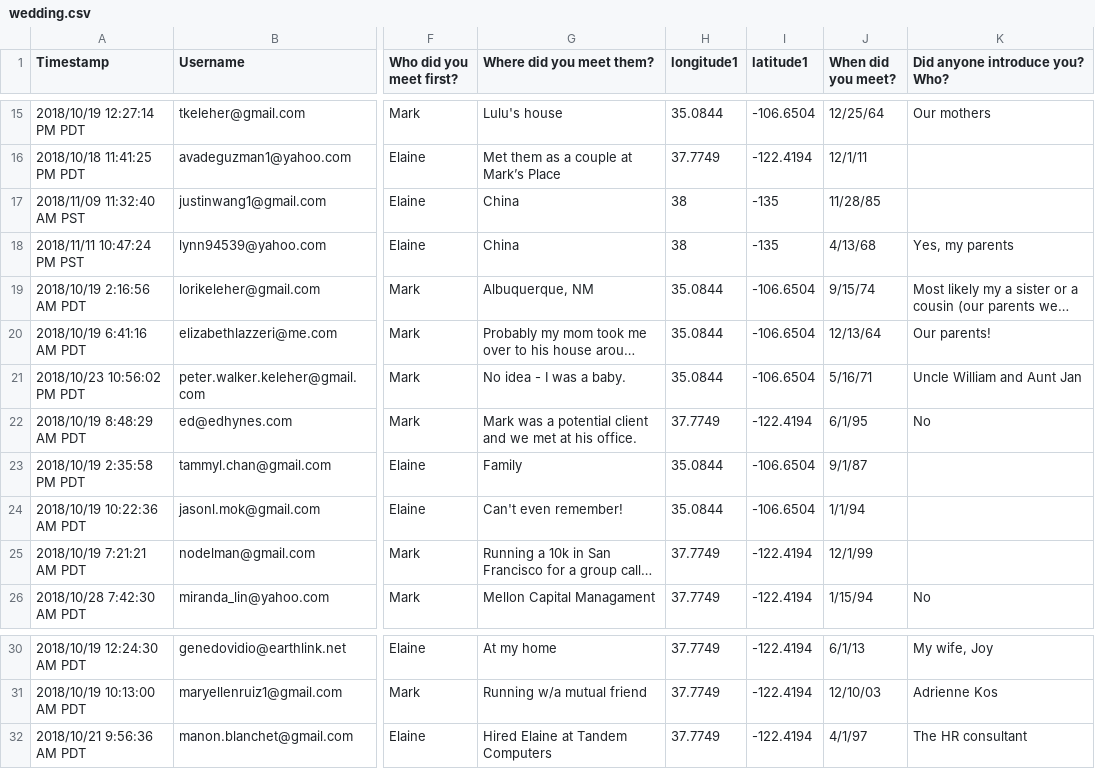
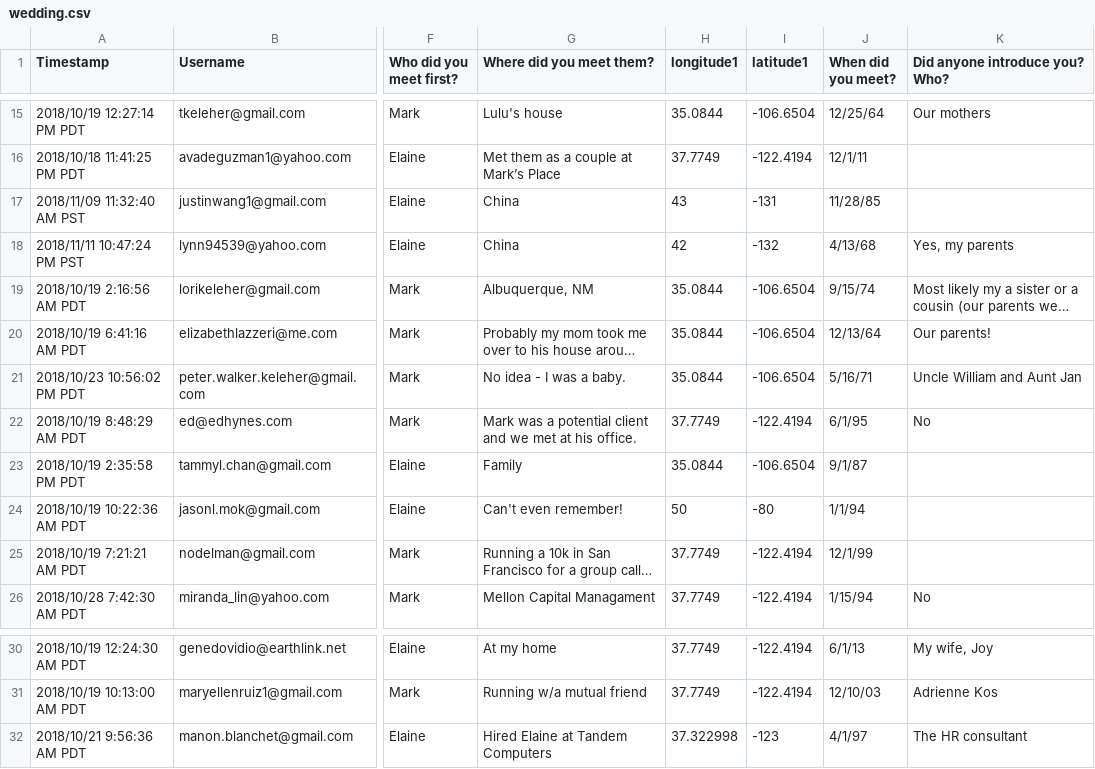
Before and after one commit to asteroidb612/wedding-present, a CSV file: wedding.csv, drawn as a sheet; only a part is shown, gaps mark what is left out; long unchanged cells end in …; the diff names each change by its address in the sheet, - before the commit and + after, or states it on an @@ line.

```diff
--- a/wedding.csv
+++ b/wedding.csv
-H17 (longitude1): 38
+H17 (longitude1): 43
-I17 (latitude1): -135
+I17 (latitude1): -131
-H18 (longitude1): 38
+H18 (longitude1): 42
-I18 (latitude1): -135
+I18 (latitude1): -132
-H24 (longitude1): 35.0844
+H24 (longitude1): 50
-I24 (latitude1): -106.6504
+I24 (latitude1): -80
-H32 (longitude1): 37.7749
+H32 (longitude1): 37.322998
-I32 (latitude1): -122.4194
+I32 (latitude1): -123
```
Also changed, not shown: 1 other file.
